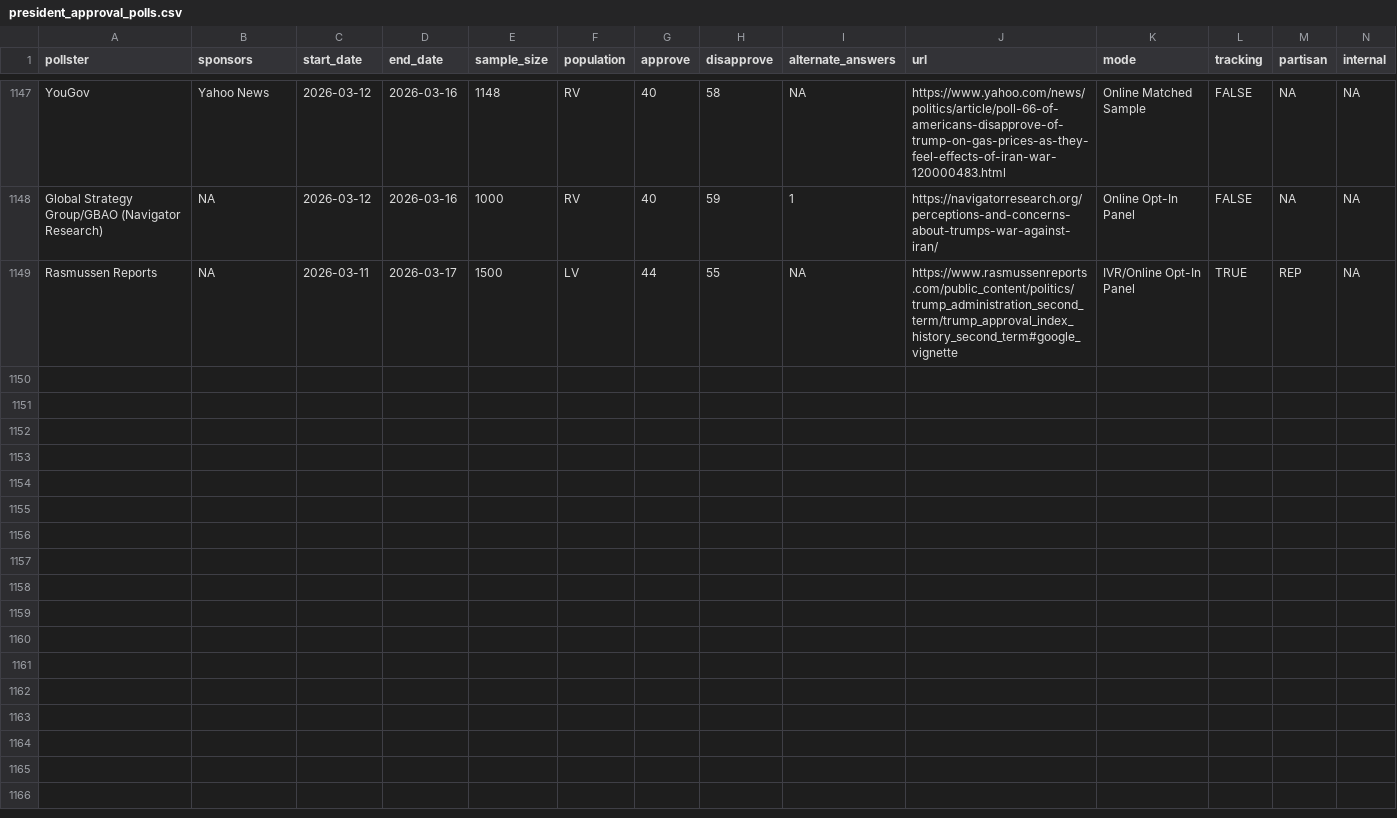
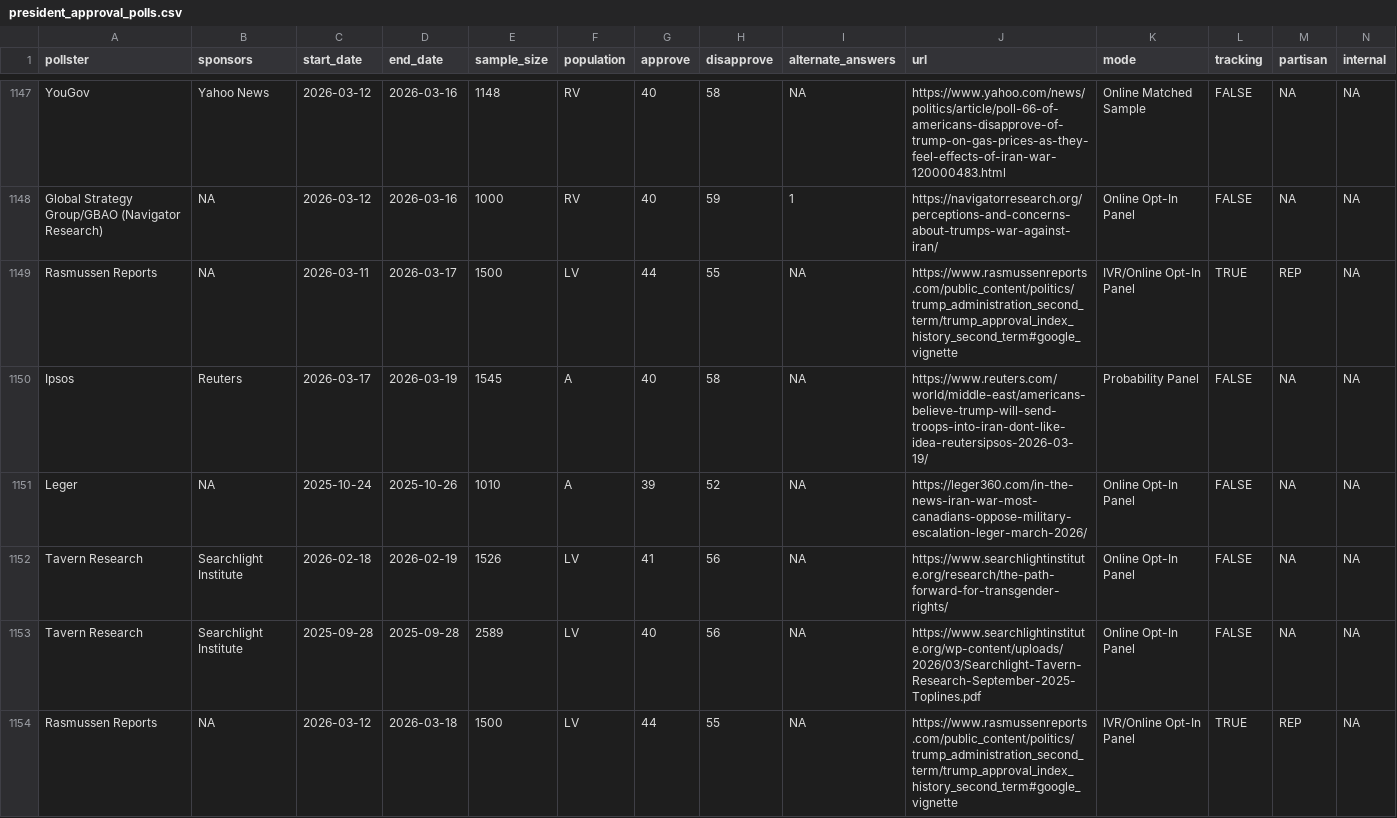
Before and after one commit to Hackquantumcpp/snoutcounter-backend, a CSV file: data/president_approval_polls.csv, drawn as a sheet; only a part is shown, gaps mark what is left out; the diff names each change by its address in the sheet, - before the commit and + after, or states it on an @@ line.

```diff
--- a/data/president_approval_polls.csv
+++ b/data/president_approval_polls.csv
+row 1150: Ipsos | Reuters | 2026-03-17 | 2026-03-19 | 1545 | A | 40 | 58 | NA | https://www.reuters.com/world/middle-east/americans-believe-trump-will-send-troops-into-iran-dont-like-idea-reutersipsos-2026-03-19/ | Probability Panel | FALSE | NA | NA
+row 1151: Leger | NA | 2025-10-24 | 2025-10-26 | 1010 | A | 39 | 52 | NA | https://leger360.com/in-the-news-iran-war-most-canadians-oppose-military-escalation-leger-march-2026/ | Online Opt-In Panel | FALSE | NA | NA
+row 1152: Tavern Research | Searchlight Institute | 2026-02-18 | 2026-02-19 | 1526 | LV | 41 | 56 | NA | https://www.searchlightinstitute.org/research/the-path-forward-for-transgender-rights/ | Online Opt-In Panel | FALSE | NA | NA
+row 1153: Tavern Research | Searchlight Institute | 2025-09-28 | 2025-09-28 | 2589 | LV | 40 | 56 | NA | https://www.searchlightinstitute.org/wp-content/uploads/2026/03/Searchlight-Tavern-Research-September-2025-Toplines.pdf | Online Opt-In Panel | FALSE | NA | NA
+row 1154: Rasmussen Reports | NA | 2026-03-12 | 2026-03-18 | 1500 | LV | 44 | 55 | NA | https://www.rasmussenreports.com/public_content/politics/trump_administration_second_term/trump_approval_index_history_second_term#google_vignette | IVR/Online Opt-In Panel | TRUE | REP | NA
```
Also changed, not shown: averages/presidential_RV_approval.csv, averages/presidential_issue_approvals.csv, 8 other files.
